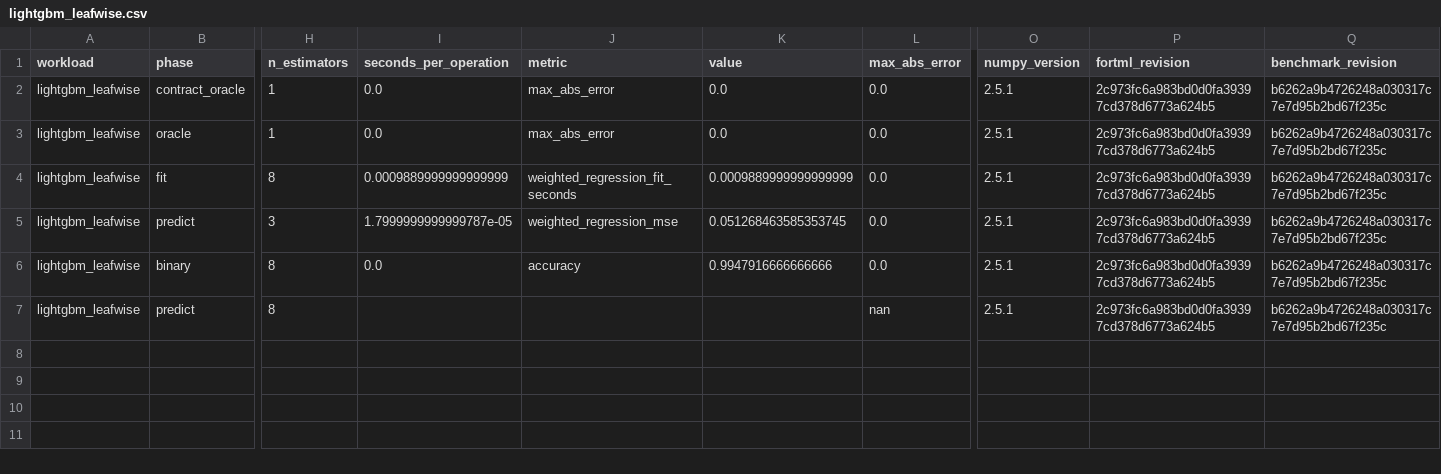
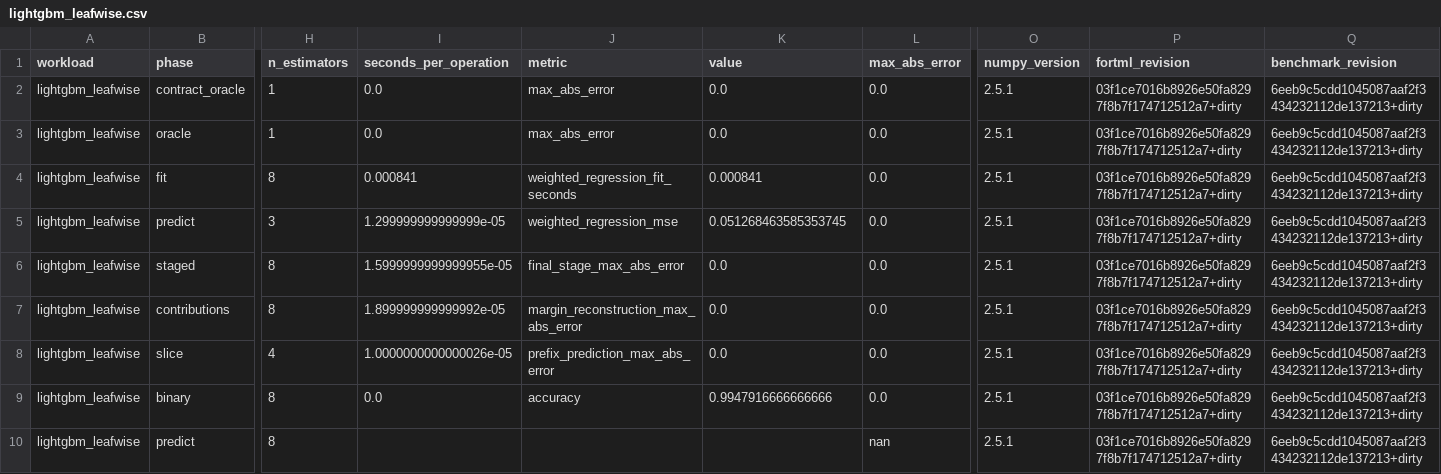
Before and after one commit to lazy-fortran/fortml-bench, a CSV file: results/lightgbm_leafwise.csv, drawn as a sheet; only a part is shown, gaps mark what is left out; addresses are those after the commit; rows hold the shown columns only; the diff names each change by its address in the sheet, - before the commit and + after, or states it on an @@ line.

Commit message:
bench(lightgbm): gate staged contributions and prefix slices

```diff
--- a/results/lightgbm_leafwise.csv
+++ b/results/lightgbm_leafwise.csv
-P2:P5 (fortml_revision): 2c973fc6a983bd0d0fa39397cd378d6773a624b5
+P2:P5 (fortml_revision): 03f1ce7016b8926e50fa8297f8b7f174712512a7+dirty
-Q2:Q5 (benchmark_revision): b6262a9b4726248a030317c7e7d95b2bd67f235c
+Q2:Q5 (benchmark_revision): 6eeb9c5cdd1045087aaf2f3434232112de137213+dirty
-I4 (seconds_per_operation): 0.0009889999999999999
+I4 (seconds_per_operation): 0.000841
-K4 (value): 0.0009889999999999999
+K4 (value): 0.000841
-I5 (seconds_per_operation): 1.7999999999999787e-05
+I5 (seconds_per_operation): 1.299999999999999e-05
+row 6: lightgbm_leafwise | staged | 8 | 1.5999999999999955e-05 | final_stage_max_abs_error | 0.0 | 0.0 | 2.5.1 | 03f1ce7016b8926e50fa8297f8b7f174712512a7+dirty | 6eeb9c5cdd1045087aaf2f3434232112de137213+dirty
+row 7: lightgbm_leafwise | contributions | 8 | 1.899999999999992e-05 | margin_reconstruction_max_abs_error | 0.0 | 0.0 | 2.5.1 | 03f1ce7016b8926e50fa8297f8b7f174712512a7+dirty | 6eeb9c5cdd1045087aaf2f3434232112de137213+dirty
+row 8: lightgbm_leafwise | slice | 4 | 1.0000000000000026e-05 | prefix_prediction_max_abs_error | 0.0 | 0.0 | 2.5.1 | 03f1ce7016b8926e50fa8297f8b7f174712512a7+dirty | 6eeb9c5cdd1045087aaf2f3434232112de137213+dirty
-P9:P10 (fortml_revision): 2c973fc6a983bd0d0fa39397cd378d6773a624b5
+P9:P10 (fortml_revision): 03f1ce7016b8926e50fa8297f8b7f174712512a7+dirty
-Q9:Q10 (benchmark_revision): b6262a9b4726248a030317c7e7d95b2bd67f235c
+Q9:Q10 (benchmark_revision): 6eeb9c5cdd1045087aaf2f3434232112de137213+dirty
```
Also changed, not shown: 3 other files.
